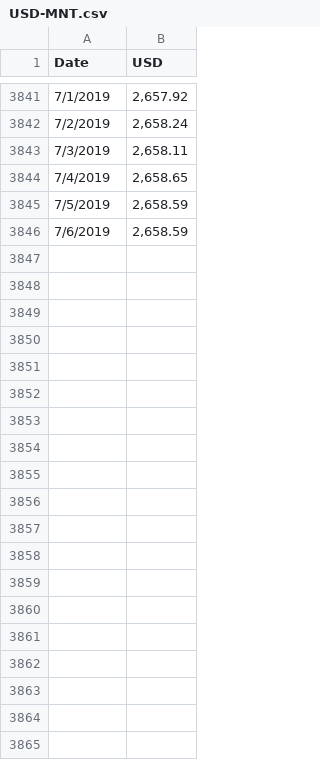
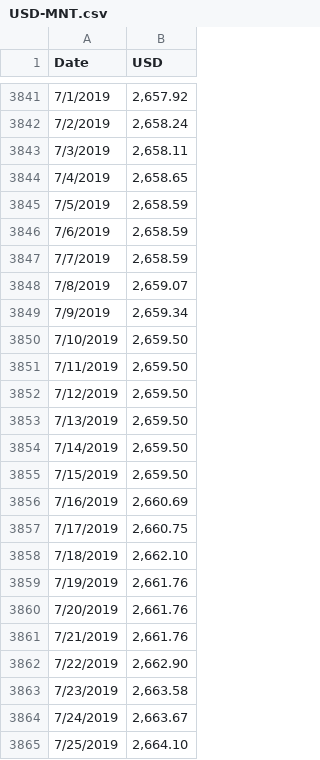
Before and after one commit to ugysteel/Mongolian-Data-Stories, a CSV file: MNT Exchange Rate Forecast/Part 3 - Follow up/USD-MNT.csv, drawn as a sheet; only a part is shown, gaps mark what is left out; the diff covers the shown part only.

```diff
--- a/MNT Exchange Rate Forecast/Part 3 - Follow up/USD-MNT.csv
+++ b/MNT Exchange Rate Forecast/Part 3 - Follow up/USD-MNT.csv
@@ -3846 +3846,20 @@
 7/6/2019,"2,658.59"
+7/7/2019,"2,658.59"
+7/8/2019,"2,659.07"
+7/9/2019,"2,659.34"
+7/10/2019,"2,659.50"
+7/11/2019,"2,659.50"
+7/12/2019,"2,659.50"
+7/13/2019,"2,659.50"
+7/14/2019,"2,659.50"
+7/15/2019,"2,659.50"
+7/16/2019,"2,660.69"
+7/17/2019,"2,660.75"
+7/18/2019,"2,662.10"
+7/19/2019,"2,661.76"
+7/20/2019,"2,661.76"
+7/21/2019,"2,661.76"
+7/22/2019,"2,662.90"
+7/23/2019,"2,663.58"
+7/24/2019,"2,663.67"
+7/25/2019,"2,664.10"
```
Also changed, not shown: 61 added rows elsewhere in this file, 23 other files.
